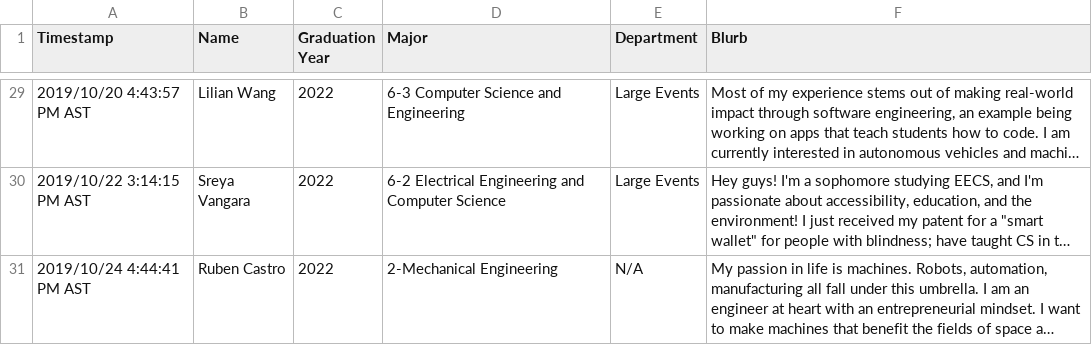
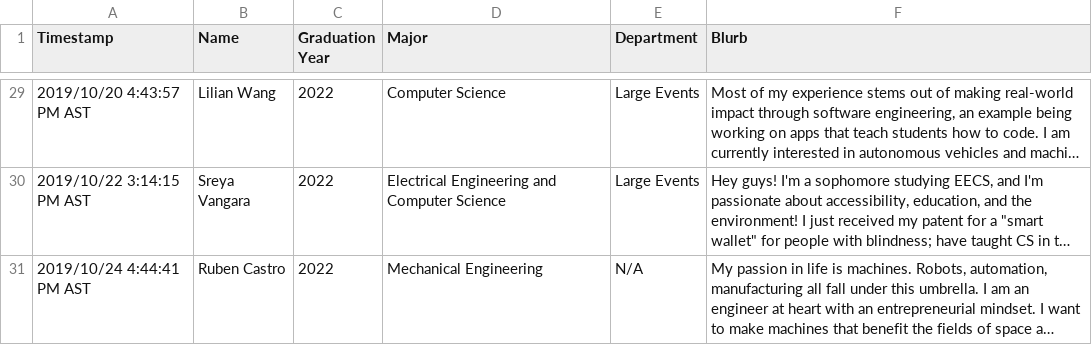
Before and after one commit to StartLabs-Web/website-v2, a CSV file: Main/static/TeamBios.csv, drawn as a sheet; only a part is shown, gaps mark what is left out; long unchanged cells end in …; the diff covers the shown part only; the diff names each change by its address in the sheet, - before the commit and + after, or states it on an @@ line.

Commit message:
Cleans majors in team bios

```diff
--- a/Main/static/TeamBios.csv
+++ b/Main/static/TeamBios.csv
-D29 (Major): 6-3 Computer Science and Engineering
+D29 (Major): Computer Science
-D30 (Major): 6-2 Electrical Engineering and Computer Science
+D30 (Major): Electrical Engineering and Computer Science
-D31 (Major): 2-Mechanical Engineering
+D31 (Major): Mechanical Engineering
```
Also changed, not shown: 26 edited cells elsewhere in this file.
